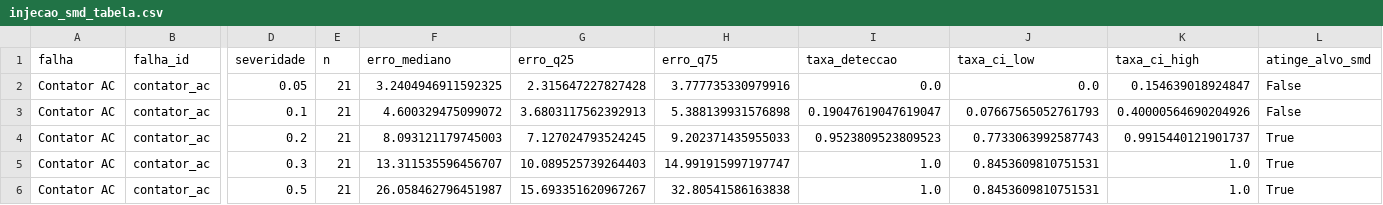
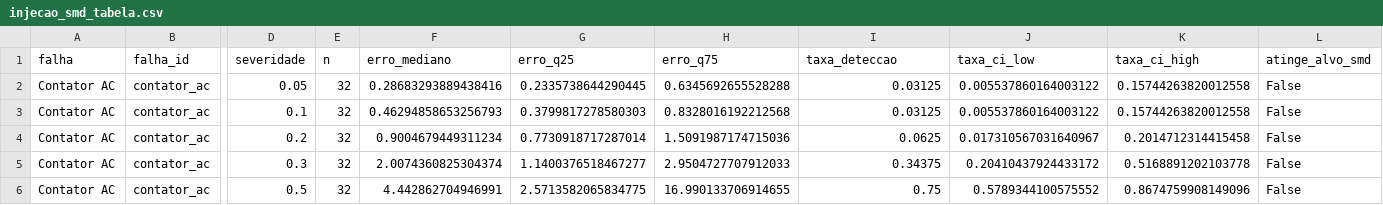
Before and after one commit to TheMagicIAn-creator/mestrado-utfpr, a CSV file: resultados/autoencoder/injecao_smd_tabela.csv, drawn as a sheet; only a part is shown, gaps mark what is left out; the diff covers the shown part only; the diff names each change by its address in the sheet, - before the commit and + after, or states it on an @@ line.

```diff
--- a/resultados/autoencoder/injecao_smd_tabela.csv
+++ b/resultados/autoencoder/injecao_smd_tabela.csv
-E2:E6 (n): 21
+E2:E6 (n): 32
-F2 (erro_mediano): 3.2404946911592325
+F2 (erro_mediano): 0.28683293889438416
-G2 (erro_q25): 2.315647227827428
+G2 (erro_q25): 0.2335738644290445
-H2 (erro_q75): 3.777735330979916
+H2 (erro_q75): 0.6345692655528288
-I2 (taxa_deteccao): 0.0
+I2 (taxa_deteccao): 0.03125
-J2 (taxa_ci_low): 0.0
+J2 (taxa_ci_low): 0.005537860164003122
-K2 (taxa_ci_high): 0.154639018924847
+K2 (taxa_ci_high): 0.15744263820012558
-F3 (erro_mediano): 4.600329475099072
+F3 (erro_mediano): 0.46294858653256793
-G3 (erro_q25): 3.6803117562392913
+G3 (erro_q25): 0.3799817278580303
-H3 (erro_q75): 5.388139931576898
+H3 (erro_q75): 0.8328016192212568
-I3 (taxa_deteccao): 0.19047619047619047
+I3 (taxa_deteccao): 0.03125
-J3 (taxa_ci_low): 0.07667565052761793
+J3 (taxa_ci_low): 0.005537860164003122
-K3 (taxa_ci_high): 0.40000564690204926
+K3 (taxa_ci_high): 0.15744263820012558
-F4 (erro_mediano): 8.093121179745003
+F4 (erro_mediano): 0.9004679449311234
-G4 (erro_q25): 7.127024793524245
+G4 (erro_q25): 0.7730918717287014
-H4 (erro_q75): 9.202371435955033
+H4 (erro_q75): 1.5091987174715036
-I4 (taxa_deteccao): 0.9523809523809523
+I4 (taxa_deteccao): 0.0625
-J4 (taxa_ci_low): 0.7733063992587743
+J4 (taxa_ci_low): 0.017310567031640967
-K4 (taxa_ci_high): 0.9915440121901737
+K4 (taxa_ci_high): 0.2014712314415458
-L4:L6 (atinge_alvo_smd): True
+L4:L6 (atinge_alvo_smd): False
-F5 (erro_mediano): 13.311535596456707
+F5 (erro_mediano): 2.0074360825304374
-G5 (erro_q25): 10.089525739264403
+G5 (erro_q25): 1.1400376518467277
-H5 (erro_q75): 14.991915997197747
+H5 (erro_q75): 2.9504727707912033
-I5 (taxa_deteccao): 1.0
+I5 (taxa_deteccao): 0.34375
-J5 (taxa_ci_low): 0.8453609810751531
+J5 (taxa_ci_low): 0.20410437924433172
-K5 (taxa_ci_high): 1.0
+K5 (taxa_ci_high): 0.5168891202103778
-F6 (erro_mediano): 26.058462796451987
+F6 (erro_mediano): 4.442862704946991
-G6 (erro_q25): 15.693351620967267
+G6 (erro_q25): 2.5713582065834775
-H6 (erro_q75): 32.80541586163838
+H6 (erro_q75): 16.990133706914655
-I6 (taxa_deteccao): 1.0
+I6 (taxa_deteccao): 0.75
-J6 (taxa_ci_low): 0.8453609810751531
+J6 (taxa_ci_low): 0.5789344100575552
-K6 (taxa_ci_high): 1.0
+K6 (taxa_ci_high): 0.8674759908149096
```
Also changed, not shown: 106 edited cells elsewhere in this file, resultados/autoencoder/calibracao_autoencoder.csv, resultados/autoencoder/validacao_tabela.csv, 44 other files.
